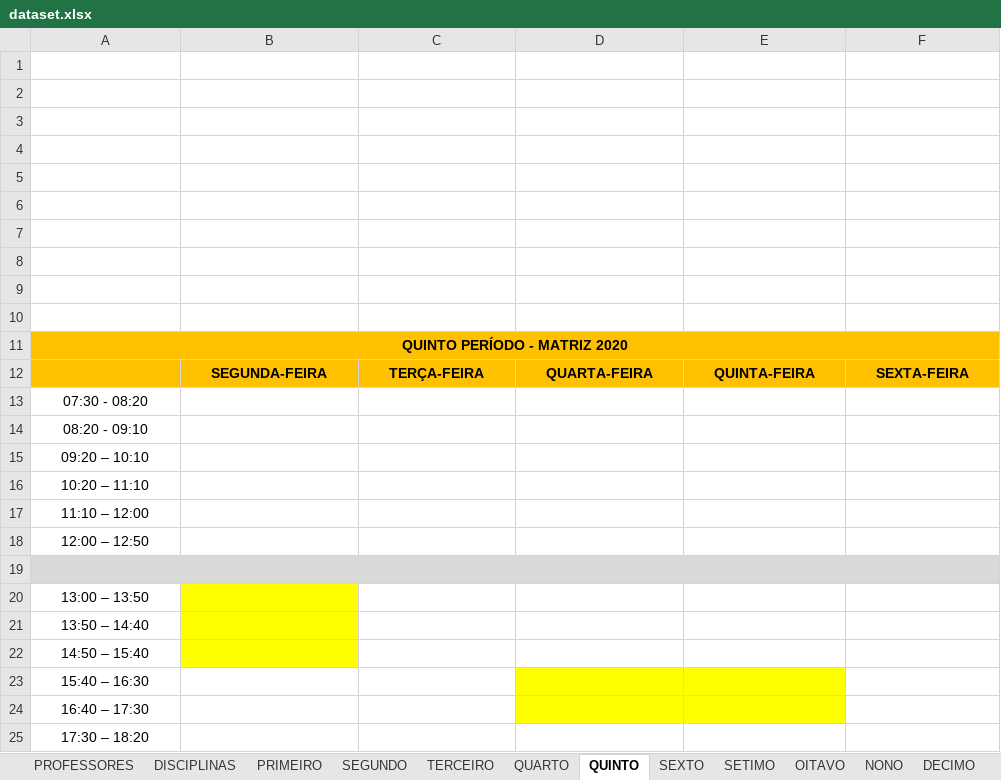
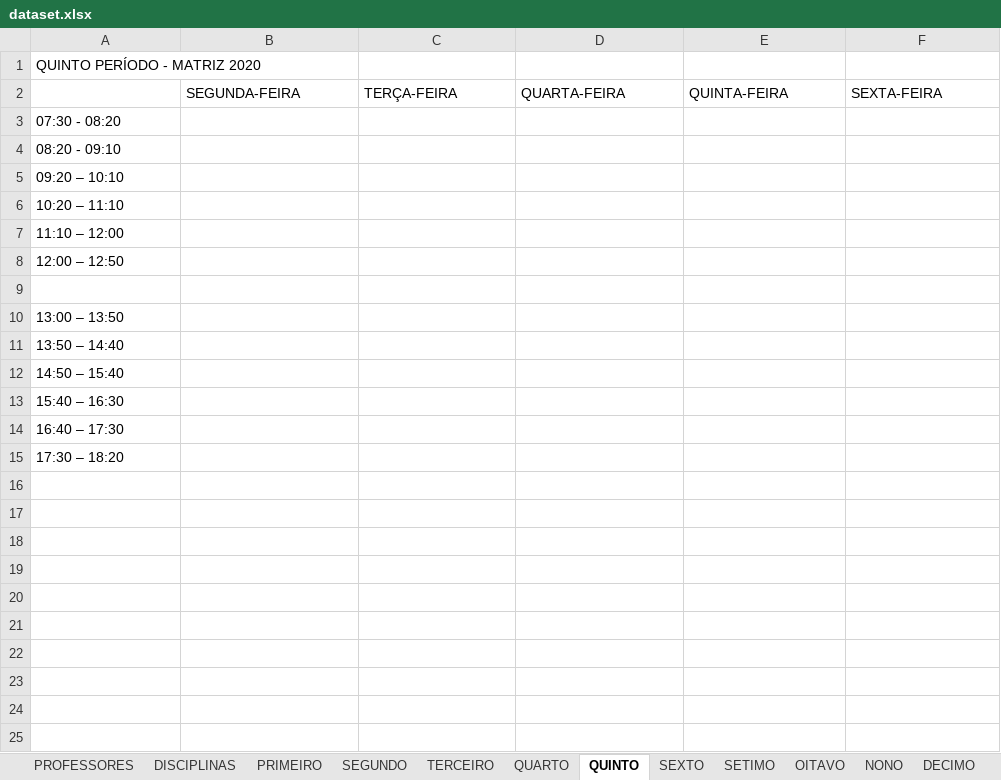
Before and after one commit to igorcavalcantetorres/GESTAO_OFERTA_ACADEMICA, an Excel workbook: dataset.xlsx, sheet QUINTO, drawn as a sheet; values as stored, in another font and other column widths than the file's, no borders; removed rows and columns are numbered as before the commit, all else as after; the diff names each change by its address in the sheet, - before the commit and + after, or states it on an @@ line.

```diff
--- a/dataset.xlsx (sheet QUINTO)
+++ b/dataset.xlsx (sheet QUINTO)
-row 1: (empty)
-row 2: (empty)
-row 3: (empty)
-row 4: (empty)
-row 5: (empty)
-row 6: (empty)
-row 7: (empty)
-row 8: (empty)
-row 9: (empty)
-row 10: (empty)
-A1 alignment: center
+A1 alignment: left
-A1:F2 fill: #FFC000
+A1:F2 fill: none
-A1 bold: on
+A1 bold: off
-A11:F11 merged
@@ B2:F2 alignment: center → left, bold: on → off @@
-A3:A8 alignment: center
+A3:A8 alignment: left
-A9:F9 fill: #D9D9D9
+A9:F9 fill: none
-A19:F19 merged
-A10:A15 alignment: center
+A10:A15 alignment: left
-B10:B12 fill: #FFFF00
+B10:B12 fill: none
-D13:E14 fill: #FFFF00
+D13:E14 fill: none
```
Also changed, not shown: sheet TERCEIRO, sheet PRIMEIRO, sheet SEGUNDO, sheet SEXTO, sheet SETIMO, sheet OITAVO, 4 more sheets.
